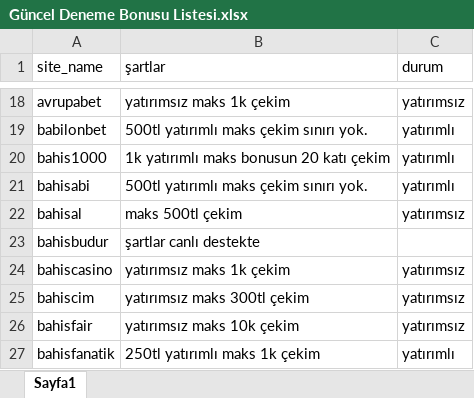
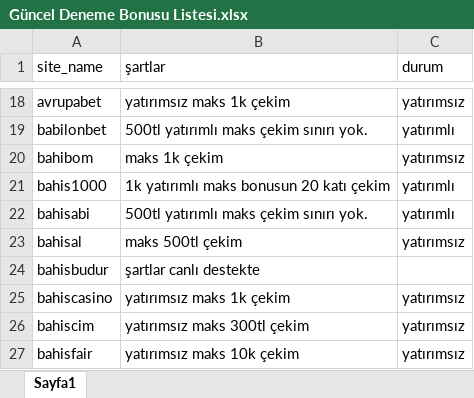
Before and after one commit to betoogle/betoogle_landing_page, an Excel workbook: assets/Güncel Deneme Bonusu Listesi.xlsx, sheet Sayfa1, drawn as a sheet; only a part is shown, gaps mark what is left out; the shorter side is filled out with more unchanged rows; values as stored, in another font and other column widths than the file's, no borders; conditional formats not drawn; the diff names each change by its address in the sheet, - before the commit and + after, or states it on an @@ line.

```diff
--- a/assets/Güncel Deneme Bonusu Listesi.xlsx (sheet Sayfa1)
+++ b/assets/Güncel Deneme Bonusu Listesi.xlsx (sheet Sayfa1)
+row 20: bahibom | maks 1k çekim | yatırımsız
```
Also changed, not shown: 1 other file.
